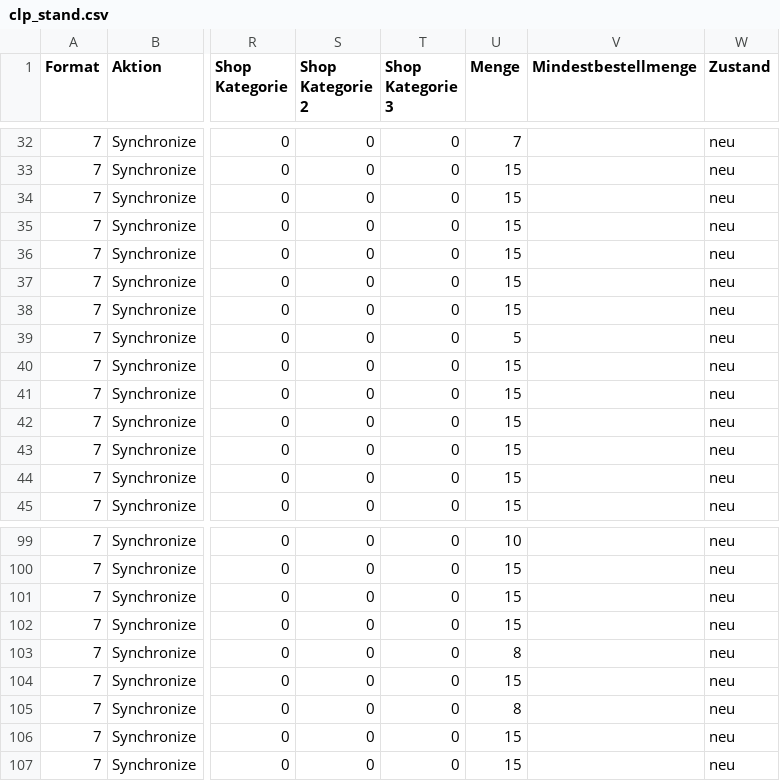
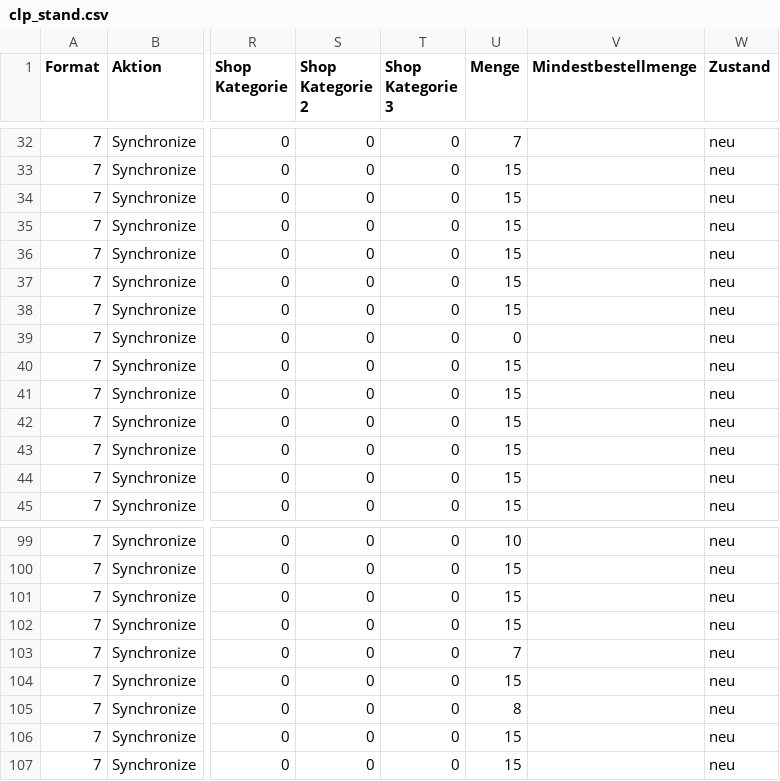
Before and after one commit to variowerkshop/hood-feed, a CSV file: clp_stand.csv, drawn as a sheet; only a part is shown, gaps mark what is left out; the diff names each change by its address in the sheet, - before the commit and + after, or states it on an @@ line.

```diff
--- a/clp_stand.csv
+++ b/clp_stand.csv
-U39 (Menge): 5
+U39 (Menge): 0
-U103 (Menge): 8
+U103 (Menge): 7
```
Also changed, not shown: hood_import_jordan_live.csv.
